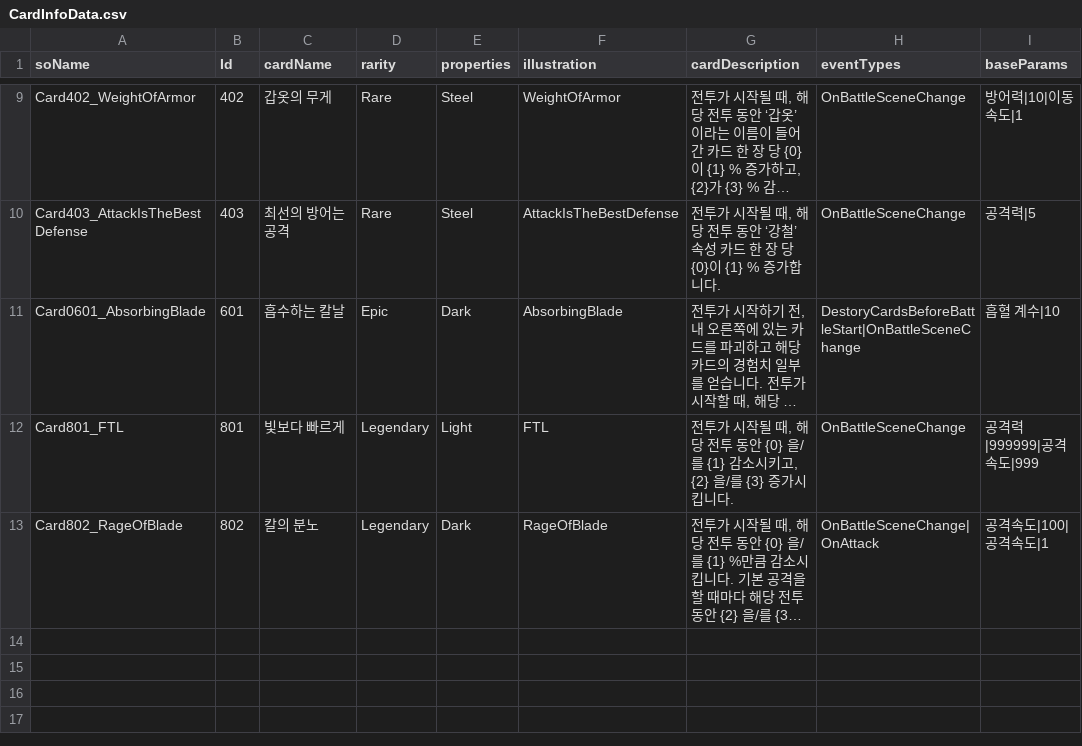
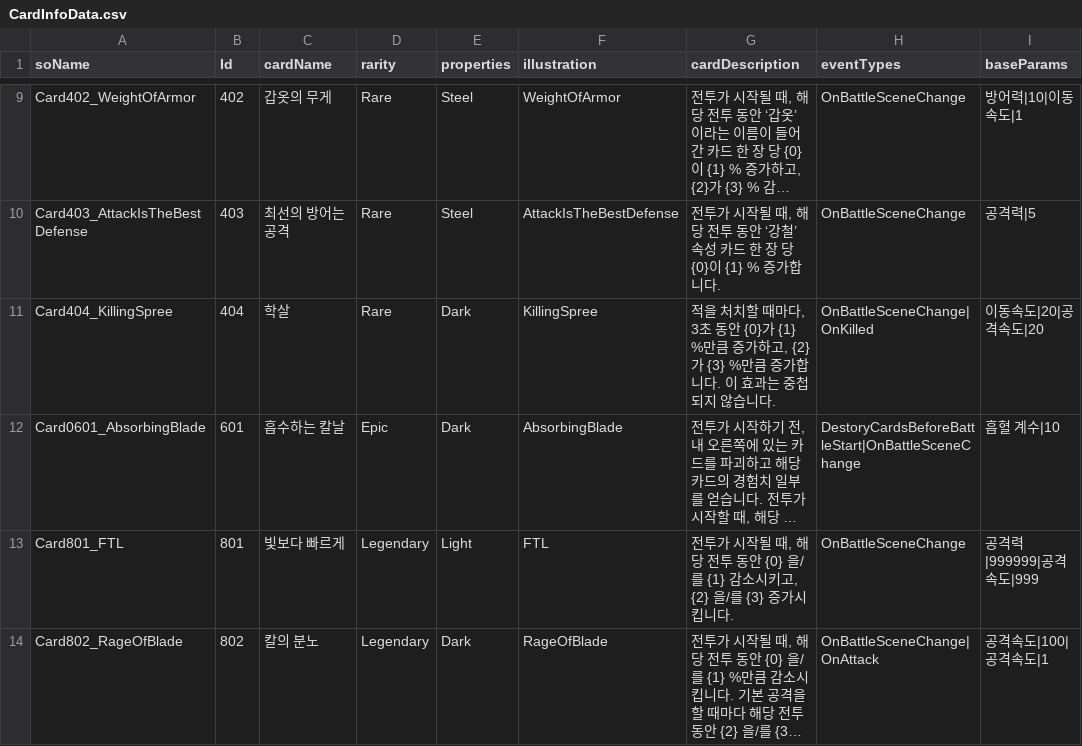
Before and after one commit to SoMa-Team/Trieyes-Trial-of-gods, a CSV file: Assets/Trieyes/Data/CardInfoData/CardInfoData.csv, drawn as a sheet; only a part is shown, gaps mark what is left out; long unchanged cells end in …; the diff names each change by its address in the sheet, - before the commit and + after, or states it on an @@ line.

Commit message:
feat: RageOfBlade, KillingSpree 생성

```diff
--- a/Assets/Trieyes/Data/CardInfoData/CardInfoData.csv
+++ b/Assets/Trieyes/Data/CardInfoData/CardInfoData.csv
+row 11: Card404_KillingSpree | 404 | 학살 | Rare | Dark | KillingSpree | 적을 처치할 때마다, 3초 동안 {0}가 {1} %만큼 증가하고, {2}가 {3} %만큼 증가합니다. 이 효과는 중첩되지 않습니다. | OnBattleSceneChange|OnKilled | 이동속도|20|공격속도|20
```
Also changed, not shown: 14 other files.
